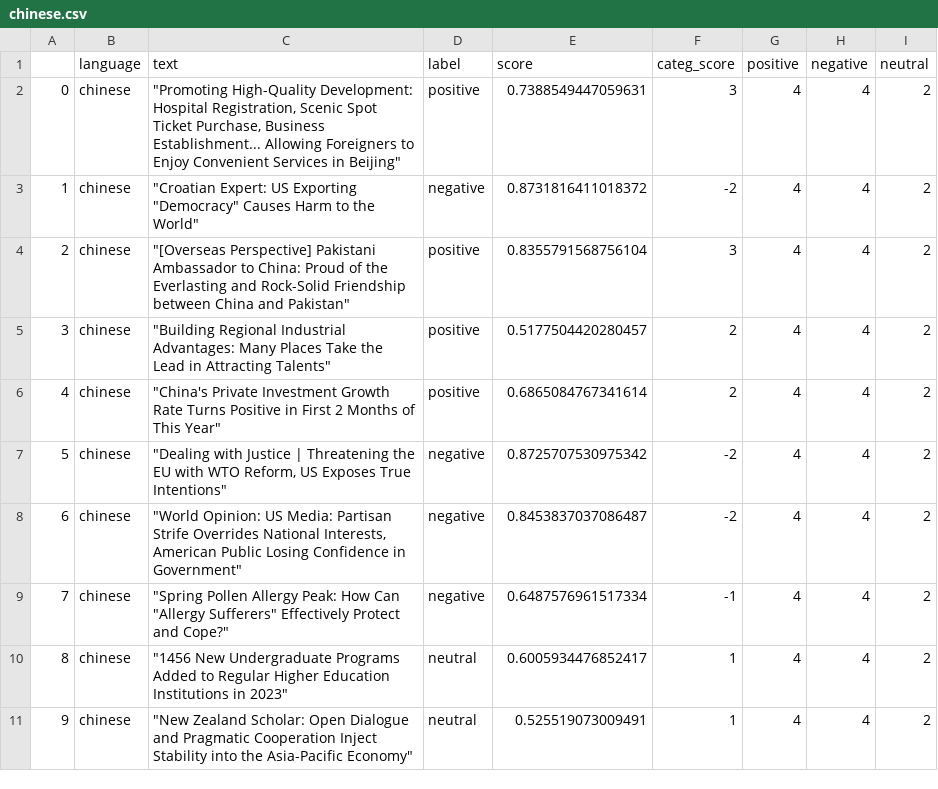
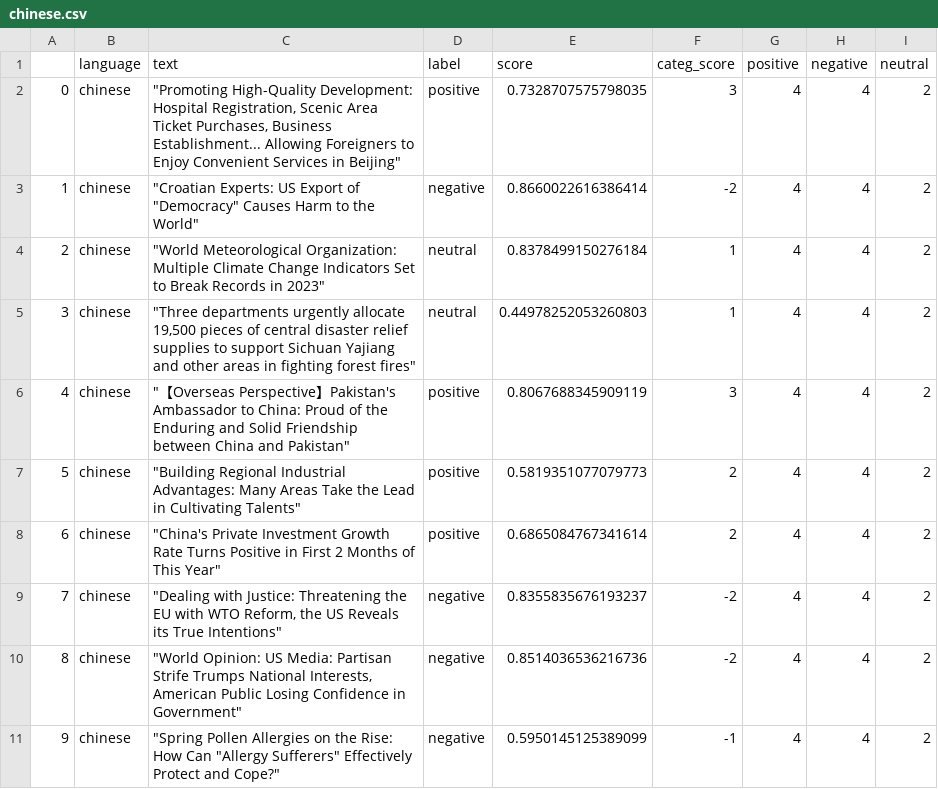
Before and after one commit to mfhan/translatenews, a CSV file: chinese.csv, drawn as a sheet.

```diff
--- a/chinese.csv
+++ b/chinese.csv
@@ -1,11 +1,11 @@
 ,language,text,label,score,categ_score,positive,negative,neutral
-0,chinese,"""Promoting High-Quality Development: Hospital Registration, Scenic Spot Ticket Purchase, Business Establishment... Allowing Foreigners to Enjoy Convenient Services in Beijing""",positive,0.7388549447059631,3,4,4,2
-1,chinese,"""Croatian Expert: US Exporting ""Democracy"" Causes Harm to the World""",negative,0.8731816411018372,-2,4,4,2
-2,chinese,"""[Overseas Perspective] Pakistani Ambassador to China: Proud of the Everlasting and Rock-Solid Friendship between China and Pakistan""",positive,0.8355791568756104,3,4,4,2
-3,chinese,"""Building Regional Industrial Advantages: Many Places Take the Lead in Attracting Talents""",positive,0.5177504420280457,2,4,4,2
-4,chinese,"""China's Private Investment Growth Rate Turns Positive in First 2 Months of This Year""",positive,0.6865084767341614,2,4,4,2
-5,chinese,"""Dealing with Justice | Threatening the EU with WTO Reform, US Exposes True Intentions""",negative,0.8725707530975342,-2,4,4,2
-6,chinese,"""World Opinion: US Media: Partisan Strife Overrides National Interests, American Public Losing Confidence in Government""",negative,0.8453837037086487,-2,4,4,2
-7,chinese,"""Spring Pollen Allergy Peak: How Can ""Allergy Sufferers"" Effectively Protect and Cope?""",negative,0.6487576961517334,-1,4,4,2
-8,chinese,"""1456 New Undergraduate Programs Added to Regular Higher Education Institutions in 2023""",neutral,0.6005934476852417,1,4,4,2
-9,chinese,"""New Zealand Scholar: Open Dialogue and Pragmatic Cooperation Inject Stability into the Asia-Pacific Economy""",neutral,0.525519073009491,1,4,4,2
+0,chinese,"""Promoting High-Quality Development: Hospital Registration, Scenic Area Ticket Purchases, Business Establishment... Allowing Foreigners to Enjoy Convenient Services in Beijing""",positive,0.7328707575798035,3,4,4,2
+1,chinese,"""Croatian Experts: US Export of ""Democracy"" Causes Harm to the World""",negative,0.8660022616386414,-2,4,4,2
+2,chinese,"""World Meteorological Organization: Multiple Climate Change Indicators Set to Break Records in 2023""",neutral,0.8378499150276184,1,4,4,2
+3,chinese,"""Three departments urgently allocate 19,500 pieces of central disaster relief supplies to support Sichuan Yajiang and other areas in fighting forest fires""",neutral,0.44978252053260803,1,4,4,2
+4,chinese,"""【Overseas Perspective】Pakistan's Ambassador to China: Proud of the Enduring and Solid Friendship between China and Pakistan""",positive,0.8067688345909119,3,4,4,2
+5,chinese,"""Building Regional Industrial Advantages: Many Areas Take the Lead in Cultivating Talents""",positive,0.5819351077079773,2,4,4,2
+6,chinese,"""China's Private Investment Growth Rate Turns Positive in First 2 Months of This Year""",positive,0.6865084767341614,2,4,4,2
+7,chinese,"""Dealing with Justice: Threatening the EU with WTO Reform, the US Reveals its True Intentions""",negative,0.8355835676193237,-2,4,4,2
+8,chinese,"""World Opinion: US Media: Partisan Strife Trumps National Interests, American Public Losing Confidence in Government""",negative,0.8514036536216736,-2,4,4,2
+9,chinese,"""Spring Pollen Allergies on the Rise: How Can ""Allergy Sufferers"" Effectively Protect and Cope?""",negative,0.5950145125389099,-1,4,4,2
```
